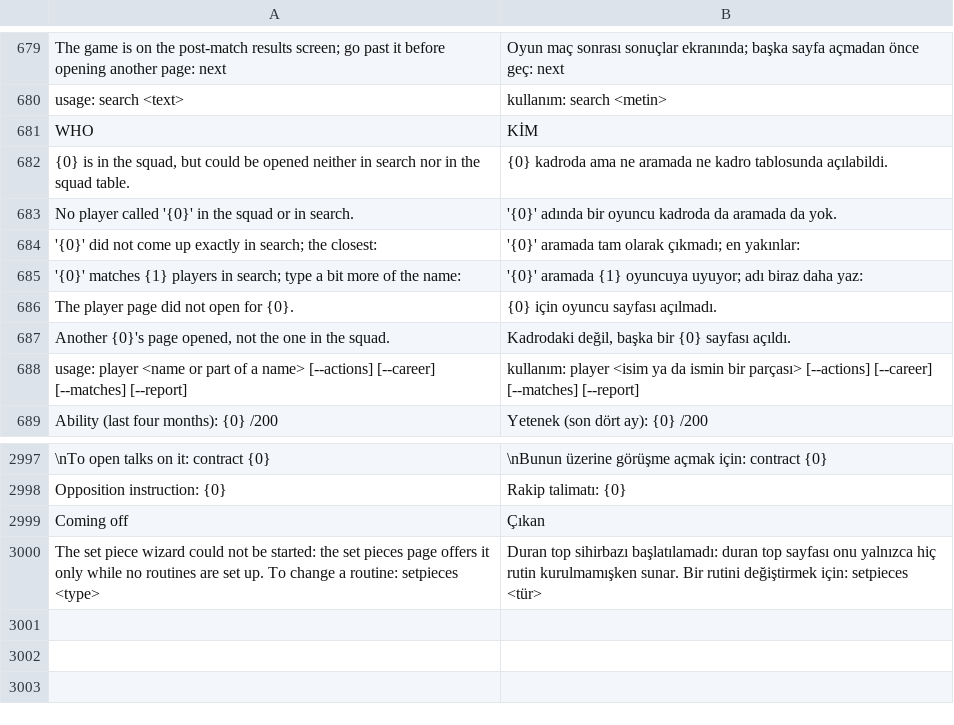
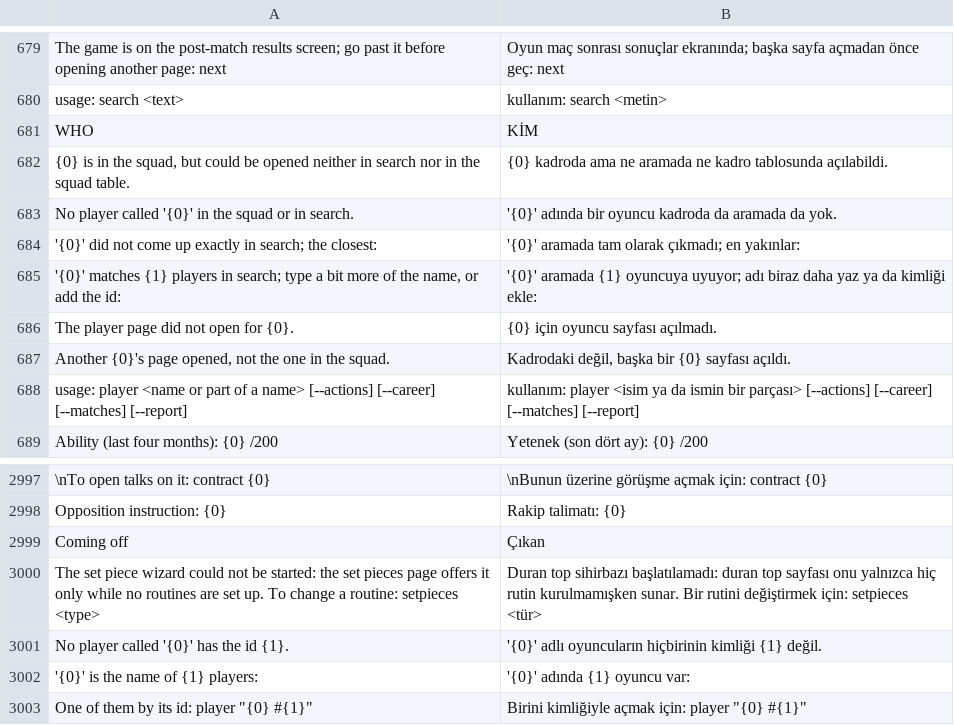
Before and after one commit to farukkavlak/fm-cli, a TSV file: cli/fm/labels-turkish.tsv, drawn as a sheet; only a part is shown, gaps mark what is left out.

```diff
--- a/cli/fm/labels-turkish.tsv
+++ b/cli/fm/labels-turkish.tsv
@@ -684,3 +684,3 @@ No player called '{0}' in the squad or in search.	'{0}' adında bir oyuncu kadro
 '{0}' did not come up exactly in search; the closest:	'{0}' aramada tam olarak çıkmadı; en yakınlar:
-'{0}' matches {1} players in search; type a bit more of the name:	'{0}' aramada {1} oyuncuya uyuyor; adı biraz daha yaz:
+'{0}' matches {1} players in search; type a bit more of the name, or add the id:	'{0}' aramada {1} oyuncuya uyuyor; adı biraz daha yaz ya da kimliği ekle:
 The player page did not open for {0}.	{0} için oyuncu sayfası açılmadı.
@@ -3000 +3000,4 @@ Coming off	Çıkan
 The set piece wizard could not be started: the set pieces page offers it only while no routines are set up. To change a routine: setpieces <type>	Duran top sihirbazı başlatılamadı: duran top sayfası onu yalnızca hiç rutin kurulmamışken sunar. Bir rutini değiştirmek için: setpieces <tür>
+No player called '{0}' has the id {1}.	'{0}' adlı oyuncuların hiçbirinin kimliği {1} değil.
+'{0}' is the name of {1} players:	'{0}' adında {1} oyuncu var:
+One of them by its id: player "{0} #{1}"	Birini kimliğiyle açmak için: player "{0} #{1}"
```
Also changed, not shown: 1 other file.
